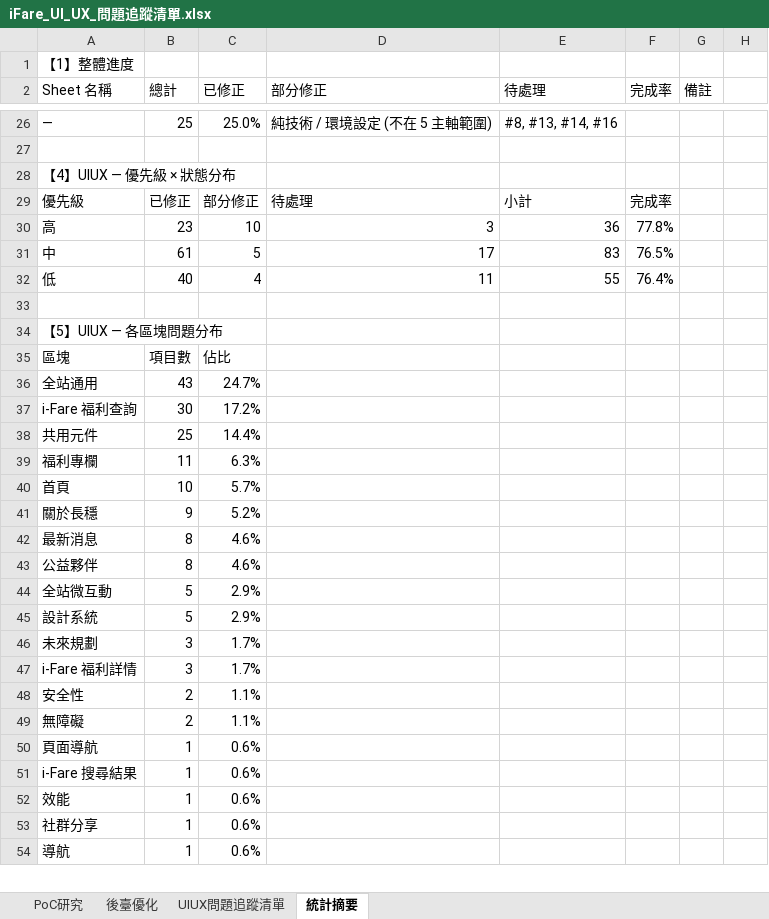
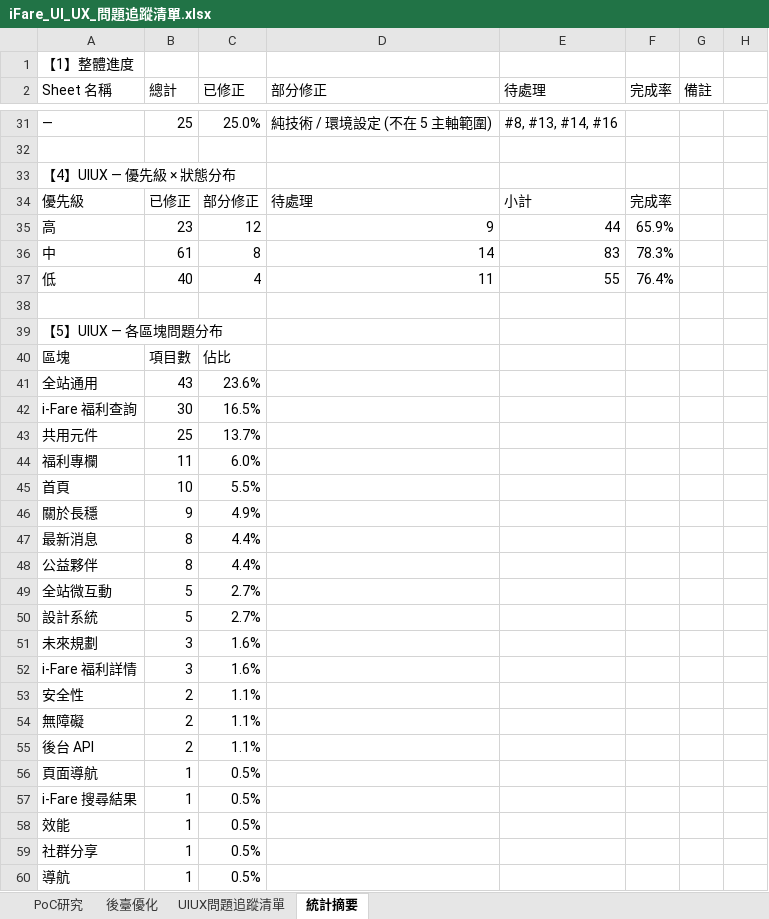
Before and after one commit to chainwinit-alt/ifare-website, an Excel workbook: docs/iFare_UI_UX_問題追蹤清單.xlsx, sheet 統計摘要, drawn as a sheet; only a part is shown, gaps mark what is left out; values as stored, in another font and other column widths than the file's, no cell formats; addresses are those after the commit; the diff covers the shown part only; the diff names each change by its address in the sheet, - before the commit and + after, or states it on an @@ line.

```diff
--- a/docs/iFare_UI_UX_問題追蹤清單.xlsx (sheet 統計摘要)
+++ b/docs/iFare_UI_UX_問題追蹤清單.xlsx (sheet 統計摘要)
-C35 (已修正): 10
+C35 (已修正): 12
-D35 (部分修正): 3
+D35 (部分修正): 9
-E35 (待處理): 36
+E35 (待處理): 44
-F35 (完成率): 77.8%
+F35 (完成率): 65.9%
-C36 (已修正): 5
+C36 (已修正): 8
-D36 (部分修正): 17
+D36 (部分修正): 14
-F36 (完成率): 76.5%
+F36 (完成率): 78.3%
-C41 (已修正): 24.7%
+C41 (已修正): 23.6%
-C42 (已修正): 17.2%
+C42 (已修正): 16.5%
-C43 (已修正): 14.4%
+C43 (已修正): 13.7%
-C44 (已修正): 6.3%
+C44 (已修正): 6.0%
-C45 (已修正): 5.7%
+C45 (已修正): 5.5%
-C46 (已修正): 5.2%
+C46 (已修正): 4.9%
-C47:C48 (已修正): 4.6%
+C47:C48 (已修正): 4.4%
-C49:C50 (已修正): 2.9%
+C49:C50 (已修正): 2.7%
-C51:C52 (已修正): 1.7%
+C51:C52 (已修正): 1.6%
+row 55: 後台 API | 2 | 1.1%
-C56:C60 (已修正): 0.6%
+C56:C60 (已修正): 0.5%
```
Also changed, not shown: 16 added rows and 13 edited cells elsewhere in this sheet, sheet UIUX問題追蹤清單, cell formats, 6 other files.
